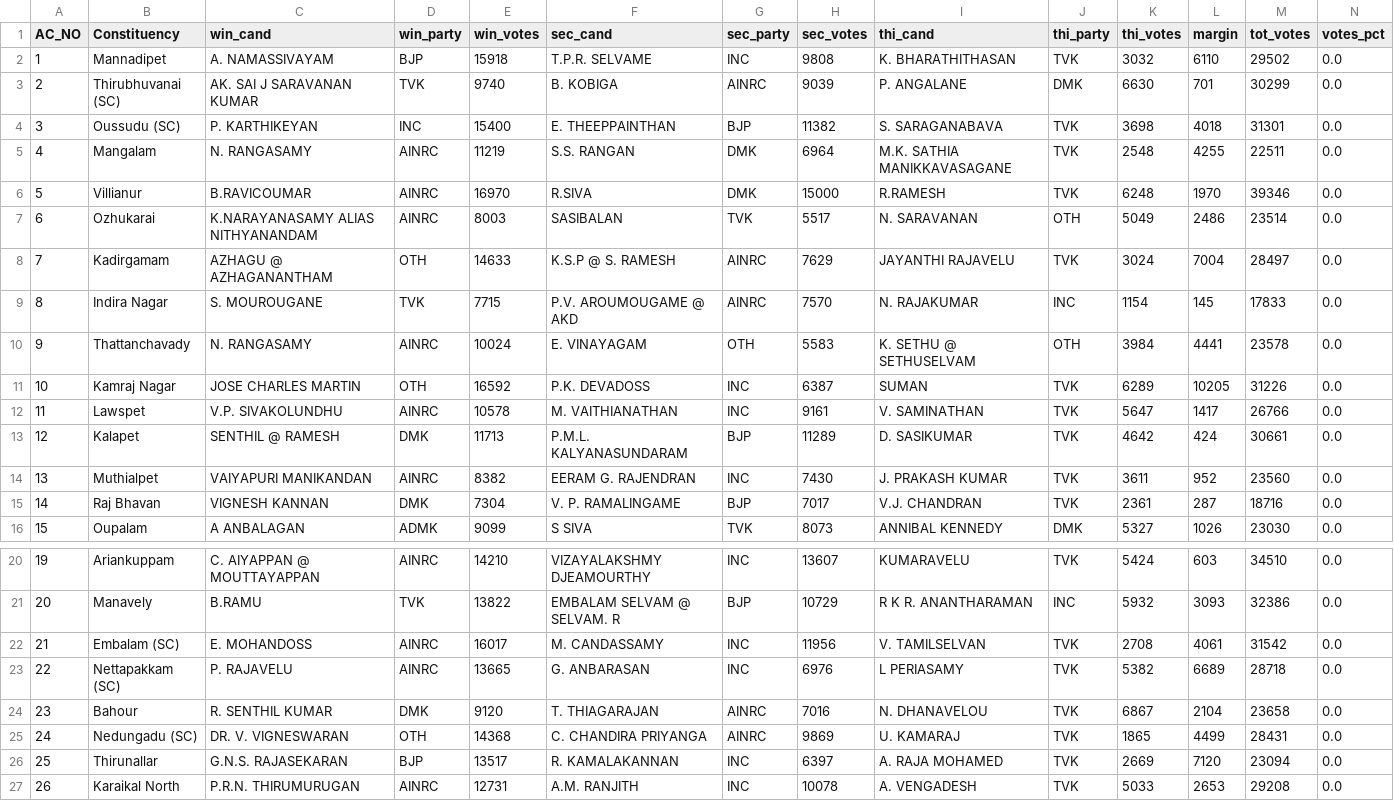
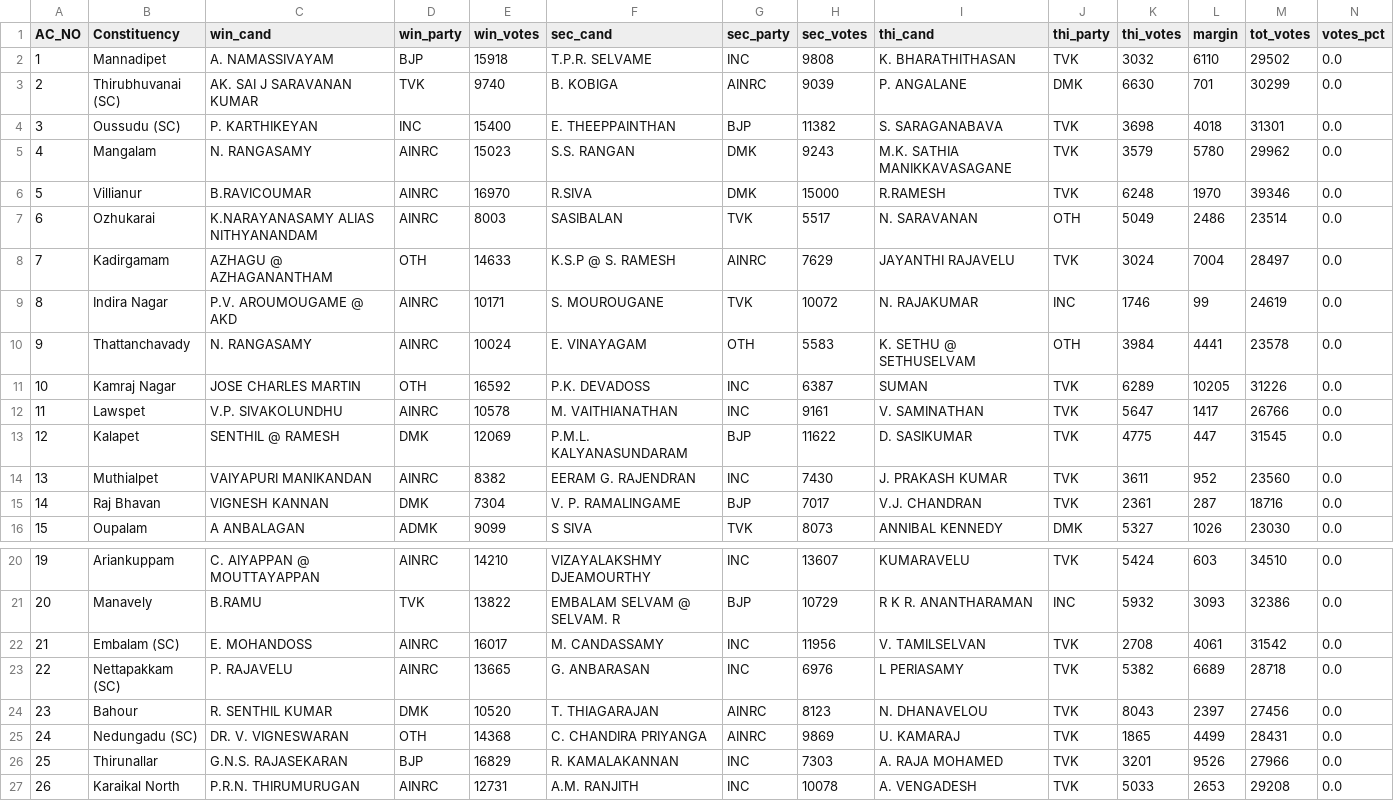
Before and after one commit to abhi0420/Election-tracker, a CSV file: election_results_puducherry.csv, drawn as a sheet; only a part is shown, gaps mark what is left out.

```diff
--- a/election_results_puducherry.csv
+++ b/election_results_puducherry.csv
@@ -4,3 +4,3 @@ AC_NO,Constituency,win_cand,win_party,win_votes,sec_cand,sec_party,sec_votes,thi
 3,Oussudu (SC),P. KARTHIKEYAN,INC,15400,E. THEEPPAINTHAN,BJP,11382,S. SARAGANABAVA,TVK,3698,4018,31301,0.0
-4,Mangalam,N. RANGASAMY,AINRC,11219,S.S. RANGAN,DMK,6964,M.K. SATHIA MANIKKAVASAGANE,TVK,2548,4255,22511,0.0
+4,Mangalam,N. RANGASAMY,AINRC,15023,S.S. RANGAN,DMK,9243,M.K. SATHIA MANIKKAVASAGANE,TVK,3579,5780,29962,0.0
 5,Villianur,B.RAVICOUMAR,AINRC,16970,R.SIVA,DMK,15000,R.RAMESH,TVK,6248,1970,39346,0.0
@@ -8,3 +8,3 @@ AC_NO,Constituency,win_cand,win_party,win_votes,sec_cand,sec_party,sec_votes,thi
 7,Kadirgamam,AZHAGU @ AZHAGANANTHAM,OTH,14633,K.S.P @ S. RAMESH,AINRC,7629,JAYANTHI RAJAVELU,TVK,3024,7004,28497,0.0
-8,Indira Nagar,S. MOUROUGANE,TVK,7715,P.V. AROUMOUGAME @ AKD,AINRC,7570,N. RAJAKUMAR,INC,1154,145,17833,0.0
+8,Indira Nagar,P.V. AROUMOUGAME @ AKD,AINRC,10171,S. MOUROUGANE,TVK,10072,N. RAJAKUMAR,INC,1746,99,24619,0.0
 9,Thattanchavady,N. RANGASAMY,AINRC,10024,E. VINAYAGAM,OTH,5583,K. SETHU @ SETHUSELVAM,OTH,3984,4441,23578,0.0
@@ -12,3 +12,3 @@ AC_NO,Constituency,win_cand,win_party,win_votes,sec_cand,sec_party,sec_votes,thi
 11,Lawspet,V.P. SIVAKOLUNDHU,AINRC,10578,M. VAITHIANATHAN,INC,9161,V. SAMINATHAN,TVK,5647,1417,26766,0.0
-12,Kalapet,SENTHIL @ RAMESH,DMK,11713,P.M.L. KALYANASUNDARAM,BJP,11289,D. SASIKUMAR,TVK,4642,424,30661,0.0
+12,Kalapet,SENTHIL @ RAMESH,DMK,12069,P.M.L. KALYANASUNDARAM,BJP,11622,D. SASIKUMAR,TVK,4775,447,31545,0.0
 13,Muthialpet,VAIYAPURI MANIKANDAN,AINRC,8382,EERAM G. RAJENDRAN,INC,7430,J. PRAKASH KUMAR,TVK,3611,952,23560,0.0
@@ -23,5 +23,5 @@ AC_NO,Constituency,win_cand,win_party,win_votes,sec_cand,sec_party,sec_votes,thi
 22,Nettapakkam (SC),P. RAJAVELU,AINRC,13665,G. ANBARASAN,INC,6976,L PERIASAMY,TVK,5382,6689,28718,0.0
-23,Bahour,R. SENTHIL KUMAR,DMK,9120,T. THIAGARAJAN,AINRC,7016,N. DHANAVELOU,TVK,6867,2104,23658,0.0
+23,Bahour,R. SENTHIL KUMAR,DMK,10520,T. THIAGARAJAN,AINRC,8123,N. DHANAVELOU,TVK,8043,2397,27456,0.0
 24,Nedungadu (SC),DR. V. VIGNESWARAN,OTH,14368,C. CHANDIRA PRIYANGA,AINRC,9869,U. KAMARAJ,TVK,1865,4499,28431,0.0
-25,Thirunallar,G.N.S. RAJASEKARAN,BJP,13517,R. KAMALAKANNAN,INC,6397,A. RAJA MOHAMED,TVK,2669,7120,23094,0.0
+25,Thirunallar,G.N.S. RAJASEKARAN,BJP,16829,R. KAMALAKANNAN,INC,7303,A. RAJA MOHAMED,TVK,3201,9526,27966,0.0
 26,Karaikal North,P.R.N. THIRUMURUGAN,AINRC,12731,A.M. RANJITH,INC,10078,A. VENGADESH,TVK,5033,2653,29208,0.0
```
Also changed, not shown: election_results_assam.csv, election_results_kerala.csv, 7 other files.
